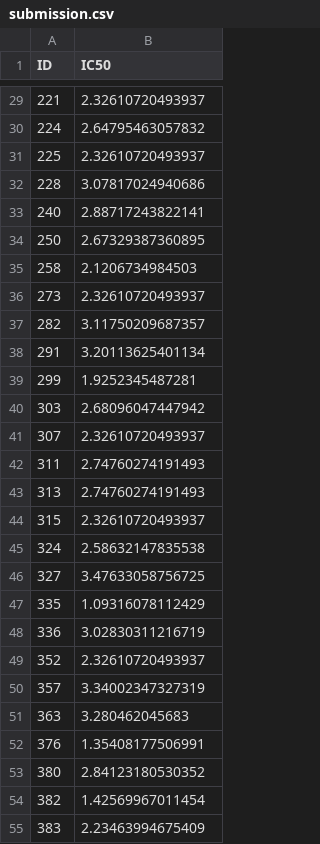
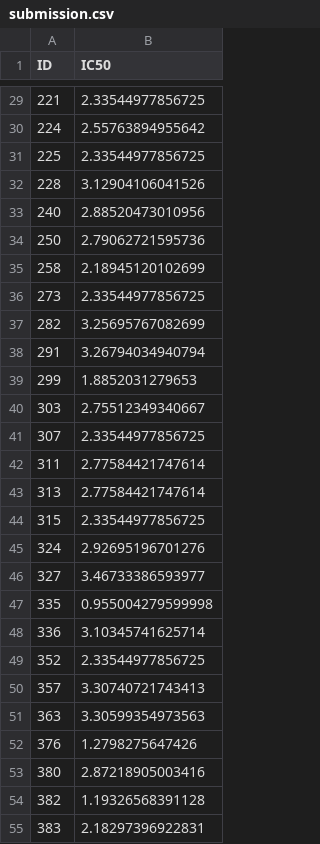
Before and after one commit to tcloaa/mini-pj2, a CSV file: drug2/submission.csv, drawn as a sheet; only a part is shown, gaps mark what is left out; the diff covers the shown part only.

```diff
--- a/drug2/submission.csv
+++ b/drug2/submission.csv
@@ -29,27 +29,27 @@
-221,2.32610720493937
-224,2.64795463057832
-225,2.32610720493937
-228,3.07817024940686
-240,2.88717243822141
-250,2.67329387360895
-258,2.1206734984503
-273,2.32610720493937
-282,3.11750209687357
-291,3.20113625401134
-299,1.9252345487281
-303,2.68096047447942
-307,2.32610720493937
-311,2.74760274191493
-313,2.74760274191493
-315,2.32610720493937
-324,2.58632147835538
-327,3.47633058756725
-335,1.09316078112429
-336,3.02830311216719
-352,2.32610720493937
-357,3.34002347327319
-363,3.280462045683
-376,1.35408177506991
-380,2.84123180530352
-382,1.42569967011454
-383,2.23463994675409
+221,2.33544977856725
+224,2.55763894955642
+225,2.33544977856725
+228,3.12904106041526
+240,2.88520473010956
+250,2.79062721595736
+258,2.18945120102699
+273,2.33544977856725
+282,3.25695767082699
+291,3.26794034940794
+299,1.8852031279653
+303,2.75512349340667
+307,2.33544977856725
+311,2.77584421747614
+313,2.77584421747614
+315,2.33544977856725
+324,2.92695196701276
+327,3.46733386593977
+335,0.955004279599998
+336,3.10345741625714
+352,2.33544977856725
+357,3.30740721743413
+363,3.30599354973563
+376,1.2798275647426
+380,2.87218905003416
+382,1.19326568391128
+383,2.18297396922831
```
Also changed, not shown: 73 edited cells elsewhere in this file, combinatoric/submission.csv, 12 other files.
